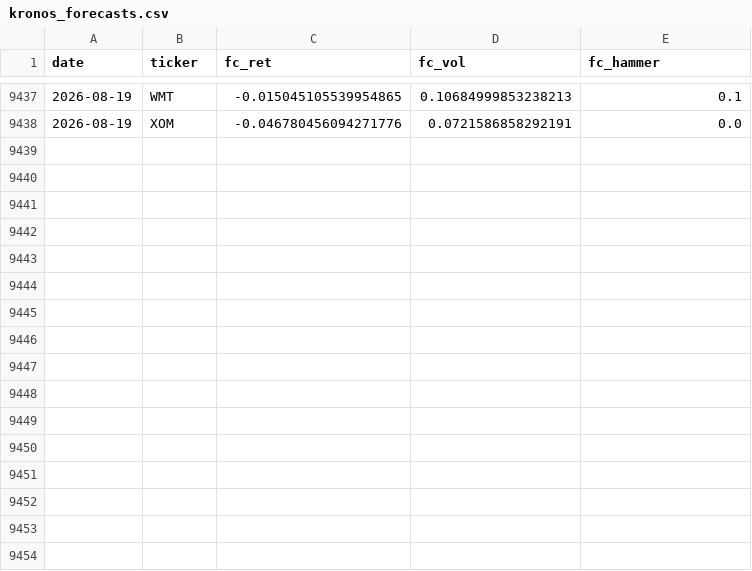
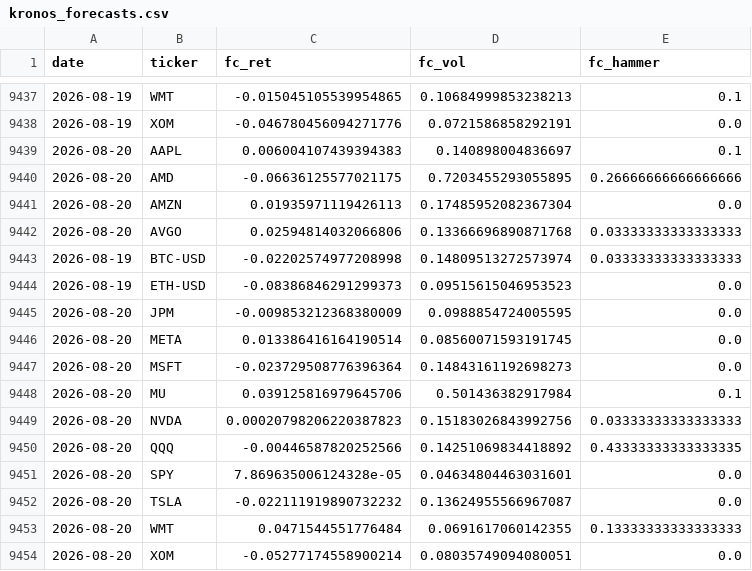
Before and after one commit to dzheng1328/tradefabe, a CSV file: artifacts/kronos_forecasts.csv, drawn as a sheet; only a part is shown, gaps mark what is left out; the diff names each change by its address in the sheet, - before the commit and + after, or states it on an @@ line.

```diff
--- a/artifacts/kronos_forecasts.csv
+++ b/artifacts/kronos_forecasts.csv
+row 9439: 2026-08-20 | AAPL | 0.006004107439394383 | 0.140898004836697 | 0.1
+row 9440: 2026-08-20 | AMD | -0.06636125577021175 | 0.7203455293055895 | 0.26666666666666666
+row 9441: 2026-08-20 | AMZN | 0.01935971119426113 | 0.17485952082367304 | 0.0
+row 9442: 2026-08-20 | AVGO | 0.02594814032066806 | 0.13366696890871768 | 0.03333333333333333
+row 9443: 2026-08-19 | BTC-USD | -0.02202574977208998 | 0.14809513272573974 | 0.03333333333333333
+row 9444: 2026-08-19 | ETH-USD | -0.08386846291299373 | 0.09515615046953523 | 0.0
+row 9445: 2026-08-20 | JPM | -0.009853212368380009 | 0.0988854724005595 | 0.0
+row 9446: 2026-08-20 | META | 0.013386416164190514 | 0.08560071593191745 | 0.0
+row 9447: 2026-08-20 | MSFT | -0.023729508776396364 | 0.14843161192698273 | 0.0
+row 9448: 2026-08-20 | MU | 0.039125816979645706 | 0.501436382917984 | 0.1
+row 9449: 2026-08-20 | NVDA | 0.00020798206220387823 | 0.15183026843992756 | 0.03333333333333333
+row 9450: 2026-08-20 | QQQ | -0.00446587820252566 | 0.14251069834418892 | 0.43333333333333335
+row 9451: 2026-08-20 | SPY | 7.869635006124328e-05 | 0.04634804463031601 | 0.0
+row 9452: 2026-08-20 | TSLA | -0.022111919890732232 | 0.13624955566967087 | 0.0
+row 9453: 2026-08-20 | WMT | 0.0471544551776484 | 0.0691617060142355 | 0.13333333333333333
+row 9454: 2026-08-20 | XOM | -0.05277174558900214 | 0.08035749094080051 | 0.0
```
Also changed, not shown: state/paper/history.csv, state/paper/summary.csv, 24 other files.
